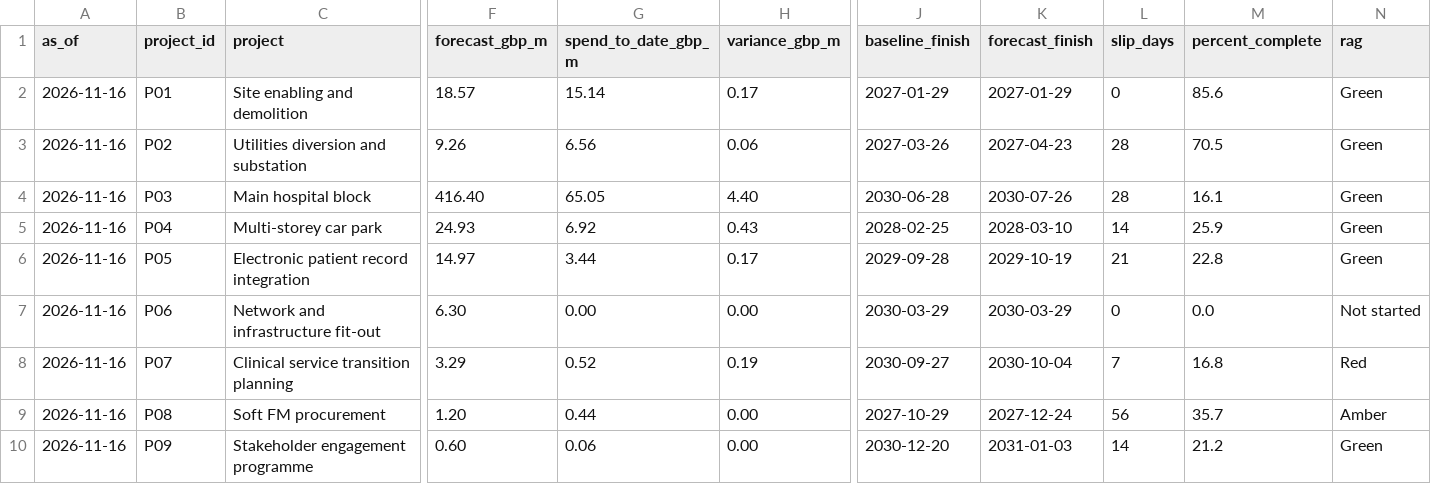
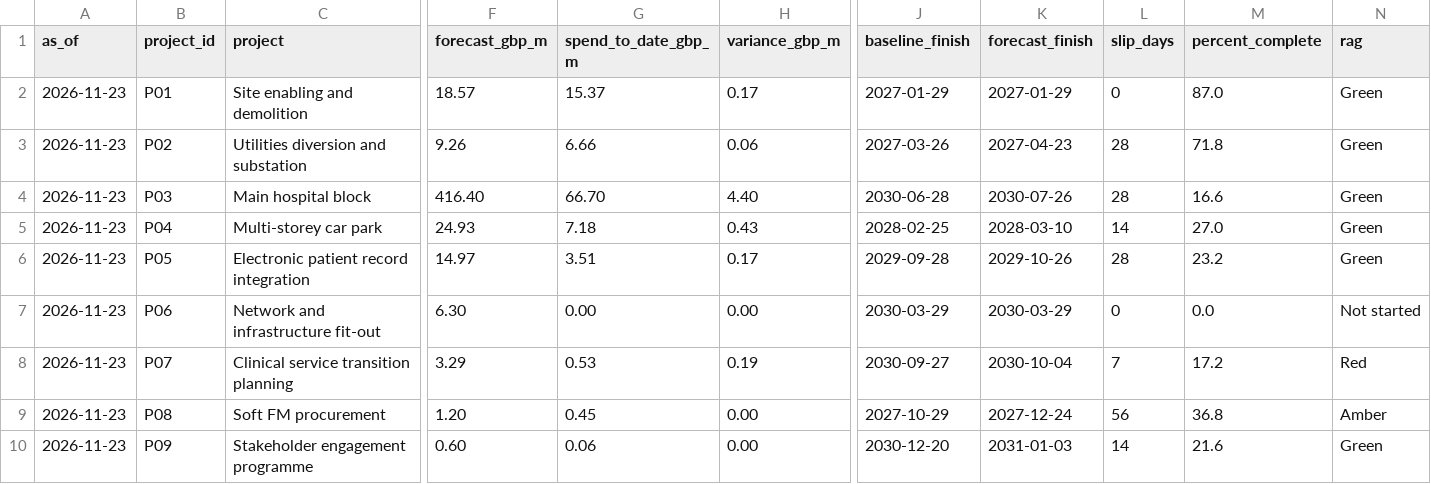
Before and after one commit to mahemishrapmo-hub/new-portfolio, a CSV file: public/data/portfolio.csv, drawn as a sheet; only a part is shown, gaps mark what is left out; the diff names each change by its address in the sheet, - before the commit and + after, or states it on an @@ line.

```diff
--- a/public/data/portfolio.csv
+++ b/public/data/portfolio.csv
-A2:A10 (as_of): 2026-11-16
+A2:A10 (as_of): 2026-11-23
-G2 (spend_to_date_gbp_m): 15.14
+G2 (spend_to_date_gbp_m): 15.37
-M2 (percent_complete): 85.6
+M2 (percent_complete): 87.0
-G3 (spend_to_date_gbp_m): 6.56
+G3 (spend_to_date_gbp_m): 6.66
-M3 (percent_complete): 70.5
+M3 (percent_complete): 71.8
-G4 (spend_to_date_gbp_m): 65.05
+G4 (spend_to_date_gbp_m): 66.70
-M4 (percent_complete): 16.1
+M4 (percent_complete): 16.6
-G5 (spend_to_date_gbp_m): 6.92
+G5 (spend_to_date_gbp_m): 7.18
-M5 (percent_complete): 25.9
+M5 (percent_complete): 27.0
-G6 (spend_to_date_gbp_m): 3.44
+G6 (spend_to_date_gbp_m): 3.51
-K6 (forecast_finish): 2029-10-19
+K6 (forecast_finish): 2029-10-26
-L6 (slip_days): 21
+L6 (slip_days): 28
-M6 (percent_complete): 22.8
+M6 (percent_complete): 23.2
-G8 (spend_to_date_gbp_m): 0.52
+G8 (spend_to_date_gbp_m): 0.53
-M8 (percent_complete): 16.8
+M8 (percent_complete): 17.2
-G9 (spend_to_date_gbp_m): 0.44
+G9 (spend_to_date_gbp_m): 0.45
-M9 (percent_complete): 35.7
+M9 (percent_complete): 36.8
-M10 (percent_complete): 21.2
+M10 (percent_complete): 21.6
```
Also changed, not shown: public/data/actions.csv, public/data/raid_log.csv, 2 other files.
